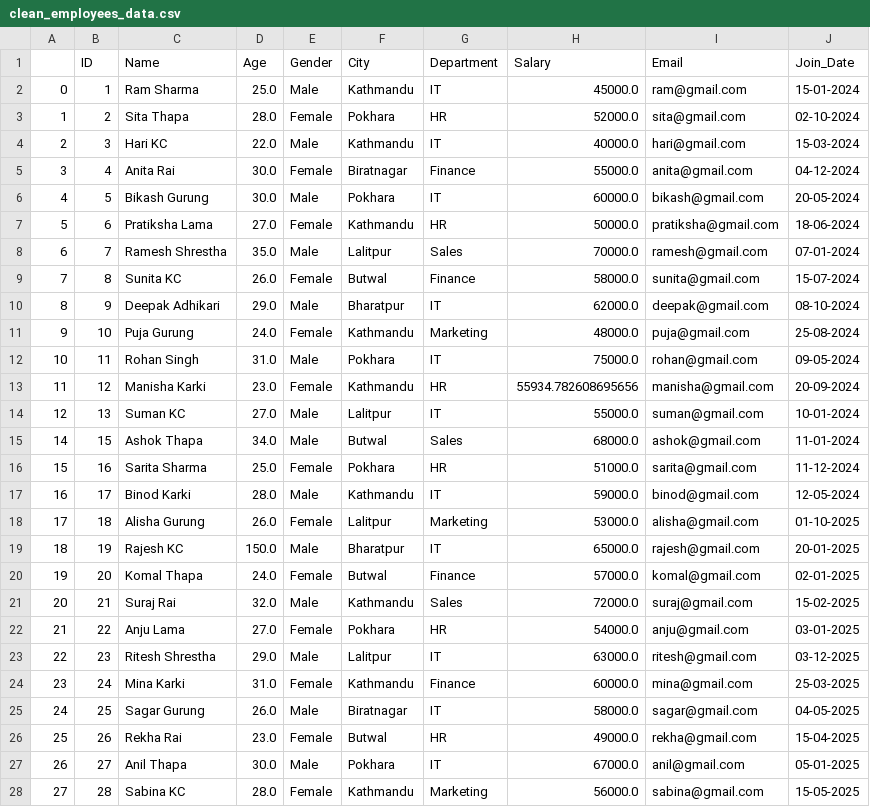
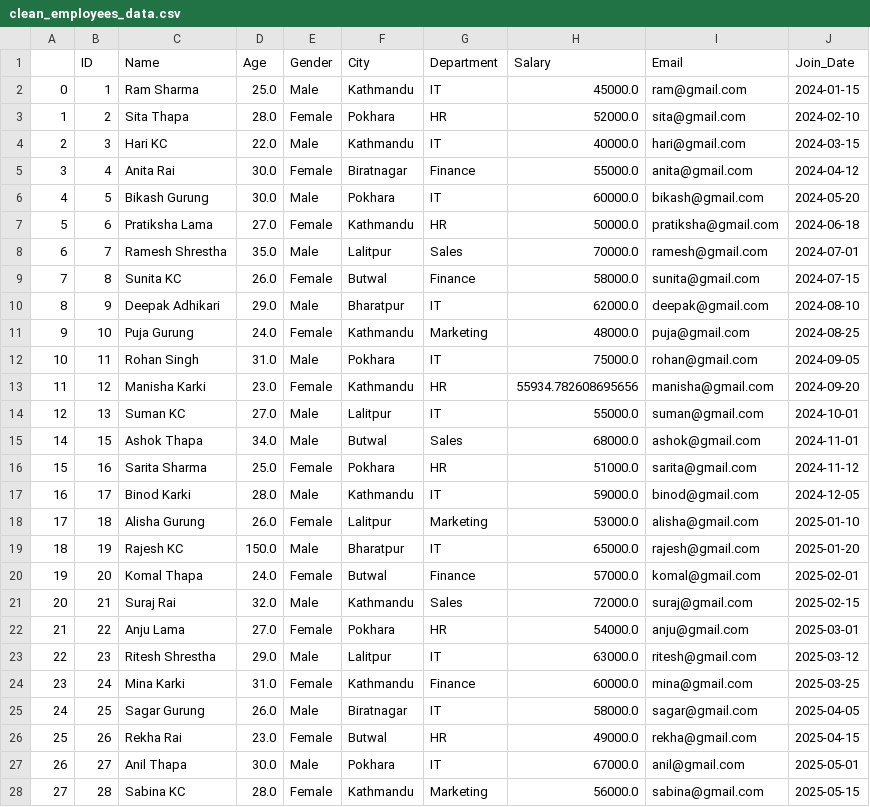
Before and after one commit to mallapuni23-hue/DataScience, a CSV file: clean_employees_data.csv, drawn as a sheet; only a part is shown; the diff covers the shown part only.

Commit message:
employee clean data

```diff
--- a/clean_employees_data.csv
+++ b/clean_employees_data.csv
@@ -1,28 +1,28 @@
 ,ID,Name,Age,Gender,City,Department,Salary,Email,Join_Date
-0,1,Ram Sharma,25.0,Male,Kathmandu,IT,45000.0,ram@gmail.com,15-01-2024
-1,2,Sita Thapa,28.0,Female,Pokhara,HR,52000.0,sita@gmail.com,02-10-2024
-2,3,Hari KC,22.0,Male,Kathmandu,IT,40000.0,hari@gmail.com,15-03-2024
-3,4,Anita Rai,30.0,Female,Biratnagar,Finance,55000.0,anita@gmail.com,04-12-2024
-4,5,Bikash Gurung,30.0,Male,Pokhara,IT,60000.0,bikash@gmail.com,20-05-2024
-5,6,Pratiksha Lama,27.0,Female,Kathmandu,HR,50000.0,pratiksha@gmail.com,18-06-2024
-6,7,Ramesh Shrestha,35.0,Male,Lalitpur,Sales,70000.0,ramesh@gmail.com,07-01-2024
-7,8,Sunita KC,26.0,Female,Butwal,Finance,58000.0,sunita@gmail.com,15-07-2024
-8,9,Deepak Adhikari,29.0,Male,Bharatpur,IT,62000.0,deepak@gmail.com,08-10-2024
-9,10,Puja Gurung,24.0,Female,Kathmandu,Marketing,48000.0,puja@gmail.com,25-08-2024
-10,11,Rohan Singh,31.0,Male,Pokhara,IT,75000.0,rohan@gmail.com,09-05-2024
-11,12,Manisha Karki,23.0,Female,Kathmandu,HR,55934.782608695656,manisha@gmail.com,20-09-2024
-12,13,Suman KC,27.0,Male,Lalitpur,IT,55000.0,suman@gmail.com,10-01-2024
-14,15,Ashok Thapa,34.0,Male,Butwal,Sales,68000.0,ashok@gmail.com,11-01-2024
-15,16,Sarita Sharma,25.0,Female,Pokhara,HR,51000.0,sarita@gmail.com,11-12-2024
-16,17,Binod Karki,28.0,Male,Kathmandu,IT,59000.0,binod@gmail.com,12-05-2024
-17,18,Alisha Gurung,26.0,Female,Lalitpur,Marketing,53000.0,alisha@gmail.com,01-10-2025
-18,19,Rajesh KC,150.0,Male,Bharatpur,IT,65000.0,rajesh@gmail.com,20-01-2025
-19,20,Komal Thapa,24.0,Female,Butwal,Finance,57000.0,komal@gmail.com,02-01-2025
-20,21,Suraj Rai,32.0,Male,Kathmandu,Sales,72000.0,suraj@gmail.com,15-02-2025
-21,22,Anju Lama,27.0,Female,Pokhara,HR,54000.0,anju@gmail.com,03-01-2025
-22,23,Ritesh Shrestha,29.0,Male,Lalitpur,IT,63000.0,ritesh@gmail.com,03-12-2025
-23,24,Mina Karki,31.0,Female,Kathmandu,Finance,60000.0,mina@gmail.com,25-03-2025
-24,25,Sagar Gurung,26.0,Male,Biratnagar,IT,58000.0,sagar@gmail.com,04-05-2025
-25,26,Rekha Rai,23.0,Female,Butwal,HR,49000.0,rekha@gmail.com,15-04-2025
-26,27,Anil Thapa,30.0,Male,Pokhara,IT,67000.0,anil@gmail.com,05-01-2025
-27,28,Sabina KC,28.0,Female,Kathmandu,Marketing,56000.0,sabina@gmail.com,15-05-2025
+0,1,Ram Sharma,25.0,Male,Kathmandu,IT,45000.0,ram@gmail.com,2024-01-15
+1,2,Sita Thapa,28.0,Female,Pokhara,HR,52000.0,sita@gmail.com,2024-02-10
+2,3,Hari KC,22.0,Male,Kathmandu,IT,40000.0,hari@gmail.com,2024-03-15
+3,4,Anita Rai,30.0,Female,Biratnagar,Finance,55000.0,anita@gmail.com,2024-04-12
+4,5,Bikash Gurung,30.0,Male,Pokhara,IT,60000.0,bikash@gmail.com,2024-05-20
+5,6,Pratiksha Lama,27.0,Female,Kathmandu,HR,50000.0,pratiksha@gmail.com,2024-06-18
+6,7,Ramesh Shrestha,35.0,Male,Lalitpur,Sales,70000.0,ramesh@gmail.com,2024-07-01
+7,8,Sunita KC,26.0,Female,Butwal,Finance,58000.0,sunita@gmail.com,2024-07-15
+8,9,Deepak Adhikari,29.0,Male,Bharatpur,IT,62000.0,deepak@gmail.com,2024-08-10
+9,10,Puja Gurung,24.0,Female,Kathmandu,Marketing,48000.0,puja@gmail.com,2024-08-25
+10,11,Rohan Singh,31.0,Male,Pokhara,IT,75000.0,rohan@gmail.com,2024-09-05
+11,12,Manisha Karki,23.0,Female,Kathmandu,HR,55934.782608695656,manisha@gmail.com,2024-09-20
+12,13,Suman KC,27.0,Male,Lalitpur,IT,55000.0,suman@gmail.com,2024-10-01
+14,15,Ashok Thapa,34.0,Male,Butwal,Sales,68000.0,ashok@gmail.com,2024-11-01
+15,16,Sarita Sharma,25.0,Female,Pokhara,HR,51000.0,sarita@gmail.com,2024-11-12
+16,17,Binod Karki,28.0,Male,Kathmandu,IT,59000.0,binod@gmail.com,2024-12-05
+17,18,Alisha Gurung,26.0,Female,Lalitpur,Marketing,53000.0,alisha@gmail.com,2025-01-10
+18,19,Rajesh KC,150.0,Male,Bharatpur,IT,65000.0,rajesh@gmail.com,2025-01-20
+19,20,Komal Thapa,24.0,Female,Butwal,Finance,57000.0,komal@gmail.com,2025-02-01
+20,21,Suraj Rai,32.0,Male,Kathmandu,Sales,72000.0,suraj@gmail.com,2025-02-15
+21,22,Anju Lama,27.0,Female,Pokhara,HR,54000.0,anju@gmail.com,2025-03-01
+22,23,Ritesh Shrestha,29.0,Male,Lalitpur,IT,63000.0,ritesh@gmail.com,2025-03-12
+23,24,Mina Karki,31.0,Female,Kathmandu,Finance,60000.0,mina@gmail.com,2025-03-25
+24,25,Sagar Gurung,26.0,Male,Biratnagar,IT,58000.0,sagar@gmail.com,2025-04-05
+25,26,Rekha Rai,23.0,Female,Butwal,HR,49000.0,rekha@gmail.com,2025-04-15
+26,27,Anil Thapa,30.0,Male,Pokhara,IT,67000.0,anil@gmail.com,2025-05-01
+27,28,Sabina KC,28.0,Female,Kathmandu,Marketing,56000.0,sabina@gmail.com,2025-05-15
```
Also changed, not shown: 18 edited cells elsewhere in this file.
